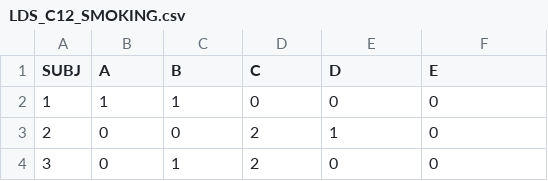
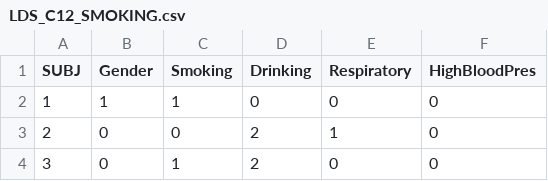
Before and after one commit to tingtingzhan/DanielBiostatistics10th, a CSV file: inst/extdata/LDS_C12_SMOKING.csv, drawn as a sheet; only a part is shown.

```diff
--- a/inst/extdata/LDS_C12_SMOKING.csv
+++ b/inst/extdata/LDS_C12_SMOKING.csv
@@ -1,2 +1,2 @@
-SUBJ,A,B,C,D,E
+SUBJ,Gender,Smoking,Drinking,Respiratory,HighBloodPres
 1,1,1,0,0,0
```
Also changed, not shown: inst/extdata/EXA_C08_S04_02.csv, inst/extdata/LDS_C08_CSFDATA.csv, 14 other files.
